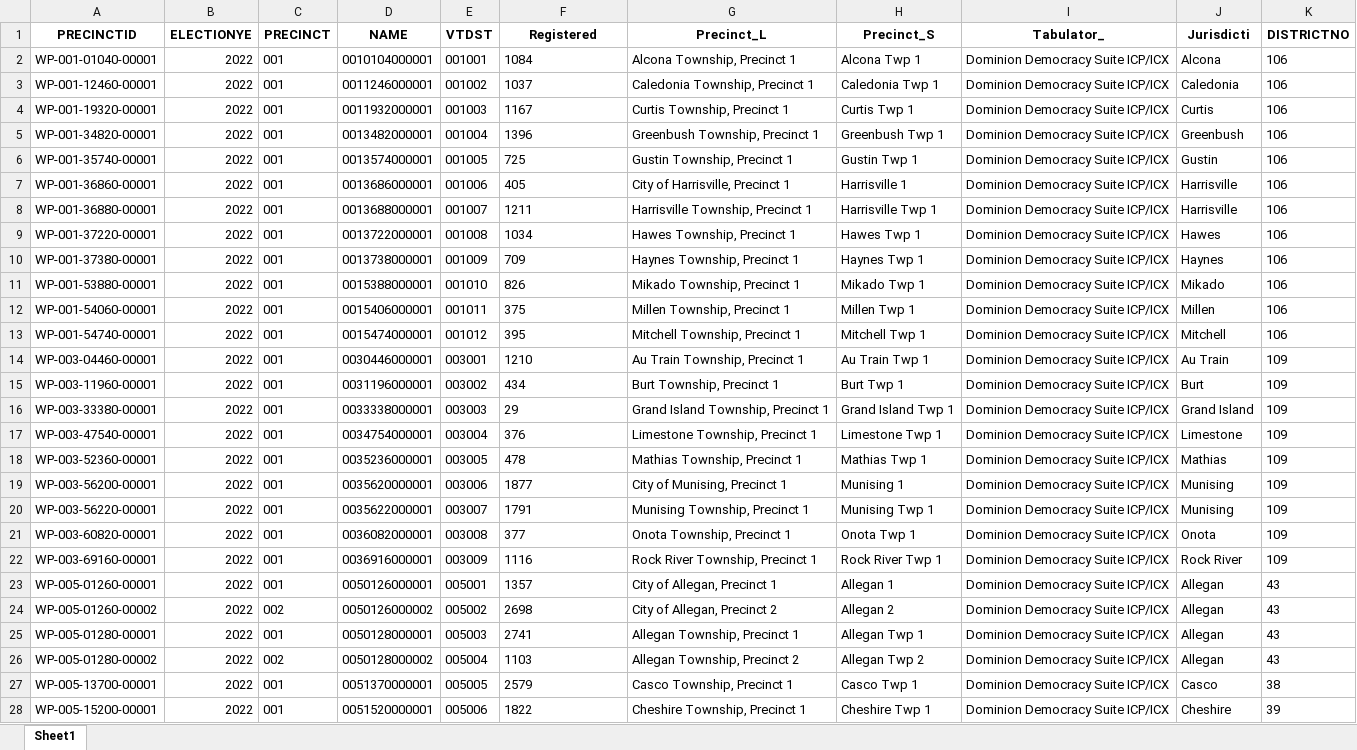
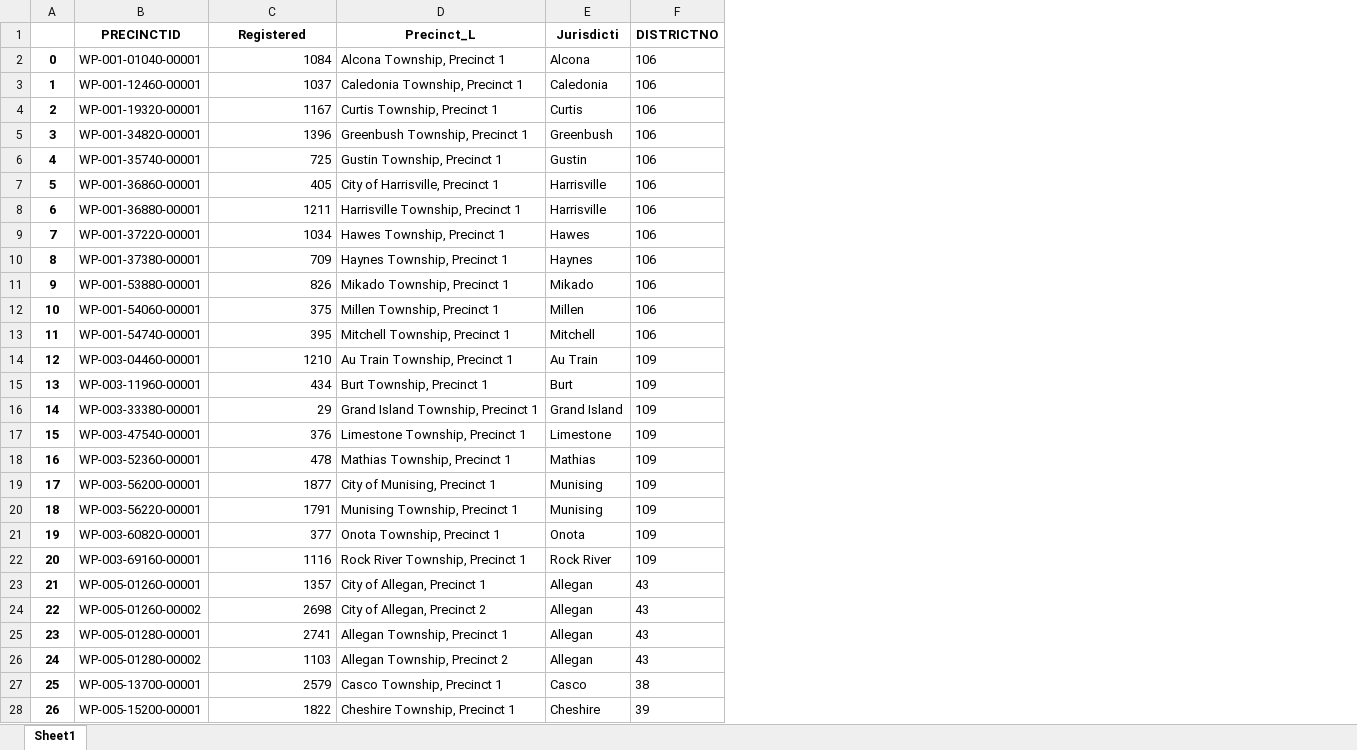
Before and after one commit to bensonclaire/houseapp, an Excel workbook: gdf1v2.xlsx, sheet Sheet1, drawn as a sheet; only a part is shown; values as stored, in another font and other column widths than the file's, no borders; removed rows and columns are numbered as before the commit, all else as after; the diff covers the shown part only; the diff names each change by its address in the sheet, - before the commit and + after, or states it on an @@ line.

```diff
--- a/gdf1v2.xlsx (sheet Sheet1)
+++ b/gdf1v2.xlsx (sheet Sheet1)
+column A, rows 2-28: 0 | 1 | 2 | 3 | 4 | 5 | 6 | 7 | 8 | 9 | 10 | 11 | 12 | 13 | 14 | 15 | 16 | 17 | 18 | 19 | 20 | 21 | 22 | 23 | 24 | 25 | 26
-column B (ELECTIONYE), rows 2-28: all 2022
-column C (PRECINCT), rows 2-28: 001 | 001 | 001 | 001 | 001 | 001 | 001 | 001 | 001 | 001 | 001 | 001 | 001 | 001 | 001 | 001 | 001 | 001 | 001 | 001 | 001 | 001 | 002 | 001 | 002 | 001 | 001
-column D (NAME), rows 2-28: 0010104000001 | 0011246000001 | 0011932000001 | 0013482000001 | 0013574000001 | 0013686000001 | 0013688000001 | 0013722000001 | 0013738000001 | 0015388000001 | 0015406000001 | 0015474000001 | 0030446000001 | 0031196000001 | 0033338000001 | 0034754000001 | 0035236000001 | 0035620000001 | 0035622000001 | 0036082000001 | 0036916000001 | 0050126000001 | 0050126000002 | 0050128000001 | 0050128000002 | 0051370000001 | 0051520000001
-column E (VTDST), rows 2-28: 001001 | 001002 | 001003 | 001004 | 001005 | 001006 | 001007 | 001008 | 001009 | 001010 | 001011 | 001012 | 003001 | 003002 | 003003 | 003004 | 003005 | 003006 | 003007 | 003008 | 003009 | 005001 | 005002 | 005003 | 005004 | 005005 | 005006
-column H (Precinct_S), rows 2-28: Alcona Twp 1 | Caledonia Twp 1 | Curtis Twp 1 | Greenbush Twp 1 | Gustin Twp 1 | Harrisville 1 | Harrisville Twp 1 | Hawes Twp 1 | Haynes Twp 1 | Mikado Twp 1 | Millen Twp 1 | Mitchell Twp 1 | Au Train Twp 1 | Burt Twp 1 | Grand Island Twp 1 | Limestone Twp 1 | Mathias Twp 1 | Munising 1 | Munising Twp 1 | Onota Twp 1 | Rock River Twp 1 | Allegan 1 | Allegan 2 | Allegan Twp 1 | Allegan Twp 2 | Casco Twp 1 | Cheshire Twp 1
-column I (Tabulator_), rows 2-28: all Dominion Democracy Suite ICP/ICX
-C2:C28 alignment: left
+C2:C28 alignment: right
```
Also changed, not shown: cell formats elsewhere in this sheet, gdf1_hickory.xlsx, 5 other files.
